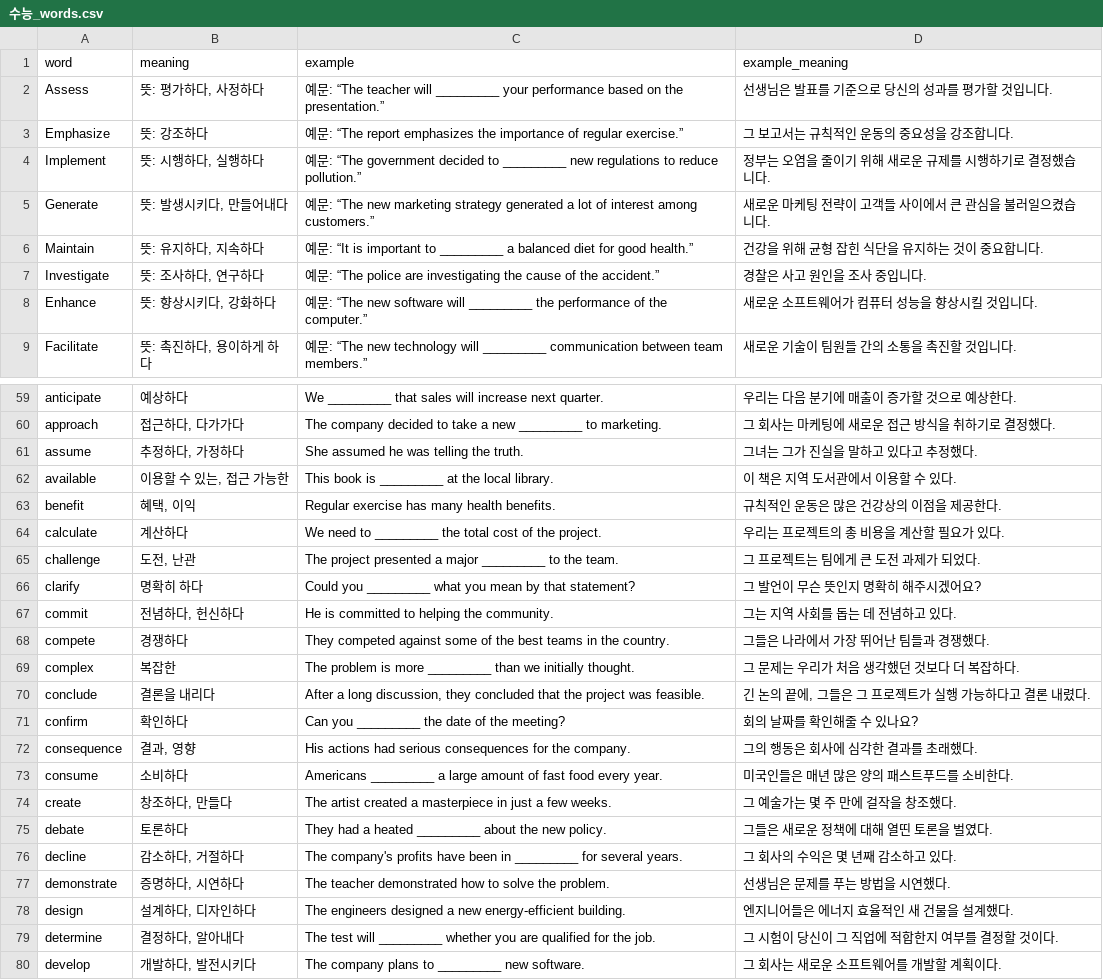
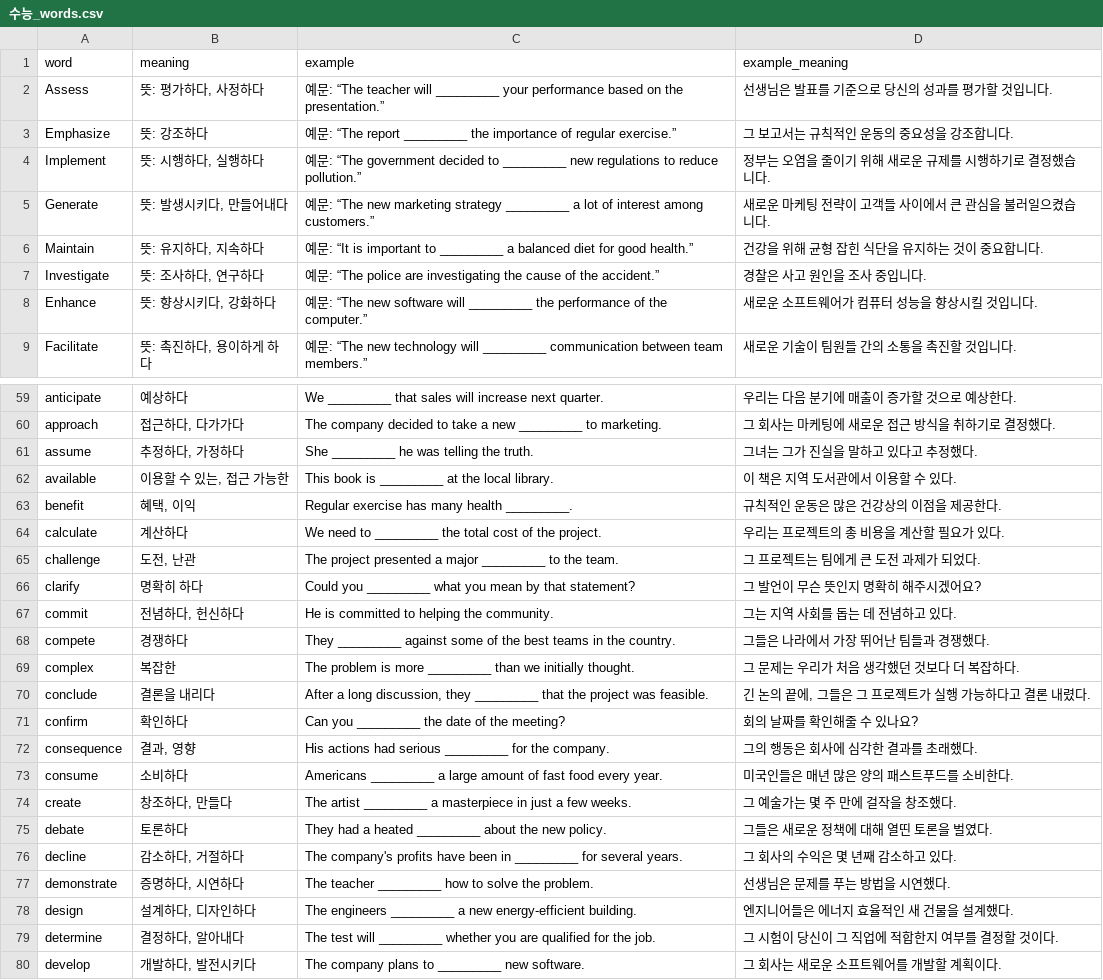
Before and after one commit to woogi123/English_test, a CSV file: 수능_words.csv, drawn as a sheet; only a part is shown, gaps mark what is left out; the diff covers the shown part only.

```diff
--- a/수능_words.csv
+++ b/수능_words.csv
@@ -2,5 +2,5 @@
 Assess,"뜻: 평가하다, 사정하다",예문: “The teacher will _________ your performance based on the presentation.”,선생님은 발표를 기준으로 당신의 성과를 평가할 것입니다.
-Emphasize,뜻: 강조하다,예문: “The report emphasizes the importance of regular exercise.”,그 보고서는 규칙적인 운동의 중요성을 강조합니다.
+Emphasize,뜻: 강조하다,예문: “The report _________ the importance of regular exercise.”,그 보고서는 규칙적인 운동의 중요성을 강조합니다.
 Implement,"뜻: 시행하다, 실행하다",예문: “The government decided to _________ new regulations to reduce pollution.”,정부는 오염을 줄이기 위해 새로운 규제를 시행하기로 결정했습니다.
-Generate,"뜻: 발생시키다, 만들어내다",예문: “The new marketing strategy generated a lot of interest among customers.”,새로운 마케팅 전략이 고객들 사이에서 큰 관심을 불러일으켰습니다.
+Generate,"뜻: 발생시키다, 만들어내다",예문: “The new marketing strategy _________ a lot of interest among customers.”,새로운 마케팅 전략이 고객들 사이에서 큰 관심을 불러일으켰습니다.
 Maintain,"뜻: 유지하다, 지속하다",예문: “It is important to _________ a balanced diet for good health.”,건강을 위해 균형 잡힌 식단을 유지하는 것이 중요합니다.
@@ -60,5 +60,5 @@ anticipate,예상하다,We _________ that sales will increase next quarter.,우
 approach,"접근하다, 다가가다",The company decided to take a new _________ to marketing.,그 회사는 마케팅에 새로운 접근 방식을 취하기로 결정했다.
-assume,"추정하다, 가정하다",She assumed he was telling the truth.,그녀는 그가 진실을 말하고 있다고 추정했다.
+assume,"추정하다, 가정하다",She _________ he was telling the truth.,그녀는 그가 진실을 말하고 있다고 추정했다.
 available,"이용할 수 있는, 접근 가능한",This book is _________ at the local library.,이 책은 지역 도서관에서 이용할 수 있다.
-benefit,"혜택, 이익",Regular exercise has many health benefits.,규칙적인 운동은 많은 건강상의 이점을 제공한다.
+benefit,"혜택, 이익",Regular exercise has many health _________.,규칙적인 운동은 많은 건강상의 이점을 제공한다.
 calculate,계산하다,We need to _________ the total cost of the project.,우리는 프로젝트의 총 비용을 계산할 필요가 있다.
@@ -67,13 +67,13 @@ clarify,명확히 하다,Could you _________ what you mean by that statement?,
 commit,"전념하다, 헌신하다",He is committed to helping the community.,그는 지역 사회를 돕는 데 전념하고 있다.
-compete,경쟁하다,They competed against some of the best teams in the country.,그들은 나라에서 가장 뛰어난 팀들과 경쟁했다.
+compete,경쟁하다,They _________ against some of the best teams in the country.,그들은 나라에서 가장 뛰어난 팀들과 경쟁했다.
 complex,복잡한,The problem is more _________ than we initially thought.,그 문제는 우리가 처음 생각했던 것보다 더 복잡하다.
-conclude,결론을 내리다,"After a long discussion, they concluded that the project was feasible.","긴 논의 끝에, 그들은 그 프로젝트가 실행 가능하다고 결론 내렸다."
+conclude,결론을 내리다,"After a long discussion, they _________ that the project was feasible.","긴 논의 끝에, 그들은 그 프로젝트가 실행 가능하다고 결론 내렸다."
 confirm,확인하다,Can you _________ the date of the meeting?,회의 날짜를 확인해줄 수 있나요?
-consequence,"결과, 영향",His actions had serious consequences for the company.,그의 행동은 회사에 심각한 결과를 초래했다.
+consequence,"결과, 영향",His actions had serious _________ for the company.,그의 행동은 회사에 심각한 결과를 초래했다.
 consume,소비하다,Americans _________ a large amount of fast food every year.,미국인들은 매년 많은 양의 패스트푸드를 소비한다.
-create,"창조하다, 만들다",The artist created a masterpiece in just a few weeks.,그 예술가는 몇 주 만에 걸작을 창조했다.
+create,"창조하다, 만들다",The artist _________ a masterpiece in just a few weeks.,그 예술가는 몇 주 만에 걸작을 창조했다.
 debate,토론하다,They had a heated _________ about the new policy.,그들은 새로운 정책에 대해 열띤 토론을 벌였다.
 decline,"감소하다, 거절하다",The company's profits have been in _________ for several years.,그 회사의 수익은 몇 년째 감소하고 있다.
-demonstrate,"증명하다, 시연하다",The teacher demonstrated how to solve the problem.,선생님은 문제를 푸는 방법을 시연했다.
-design,"설계하다, 디자인하다",The engineers designed a new energy-efficient building.,엔지니어들은 에너지 효율적인 새 건물을 설계했다.
+demonstrate,"증명하다, 시연하다",The teacher _________ how to solve the problem.,선생님은 문제를 푸는 방법을 시연했다.
+design,"설계하다, 디자인하다",The engineers _________ a new energy-efficient building.,엔지니어들은 에너지 효율적인 새 건물을 설계했다.
 determine,"결정하다, 알아내다",The test will _________ whether you are qualified for the job.,그 시험이 당신이 그 직업에 적합한지 여부를 결정할 것이다.
```
Also changed, not shown: 23 edited cells elsewhere in this file, toeic_words.csv.
